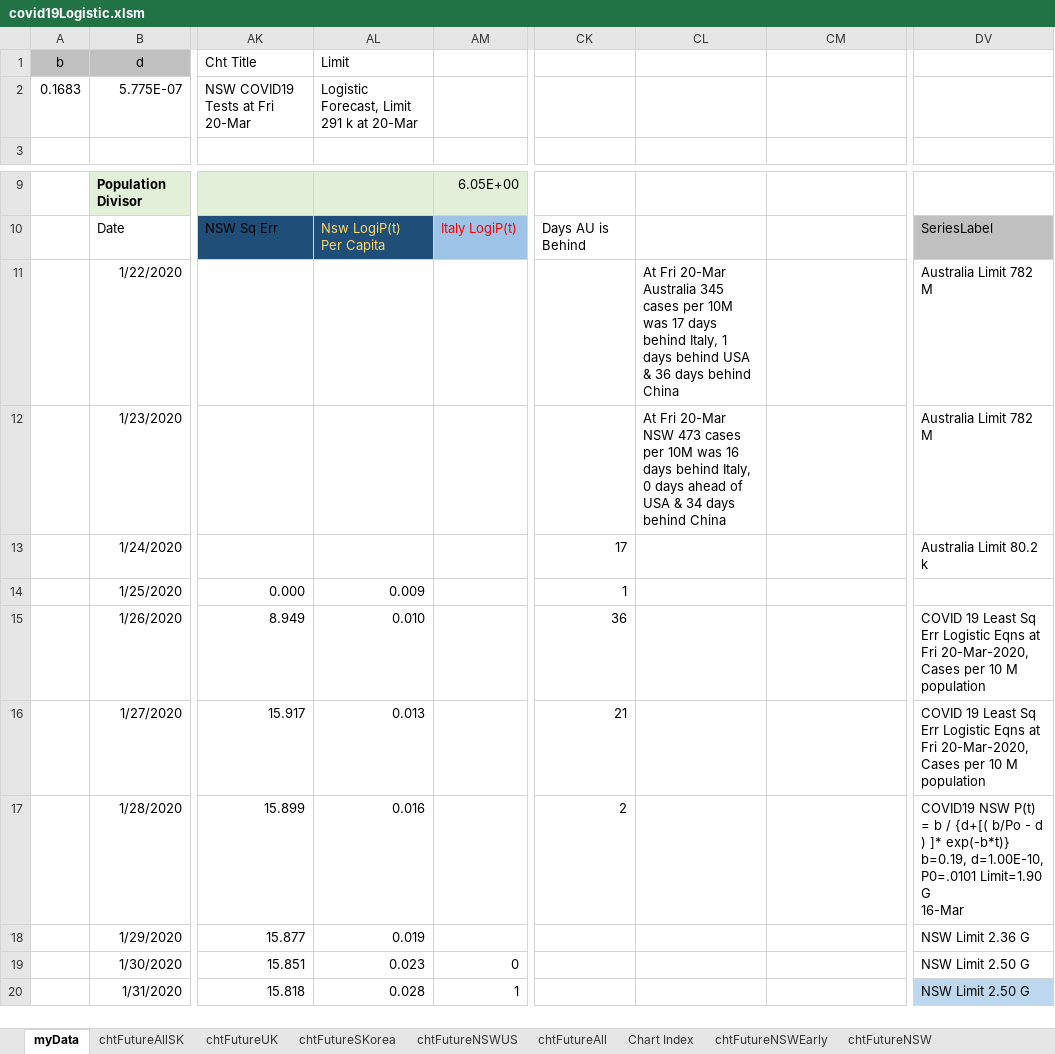
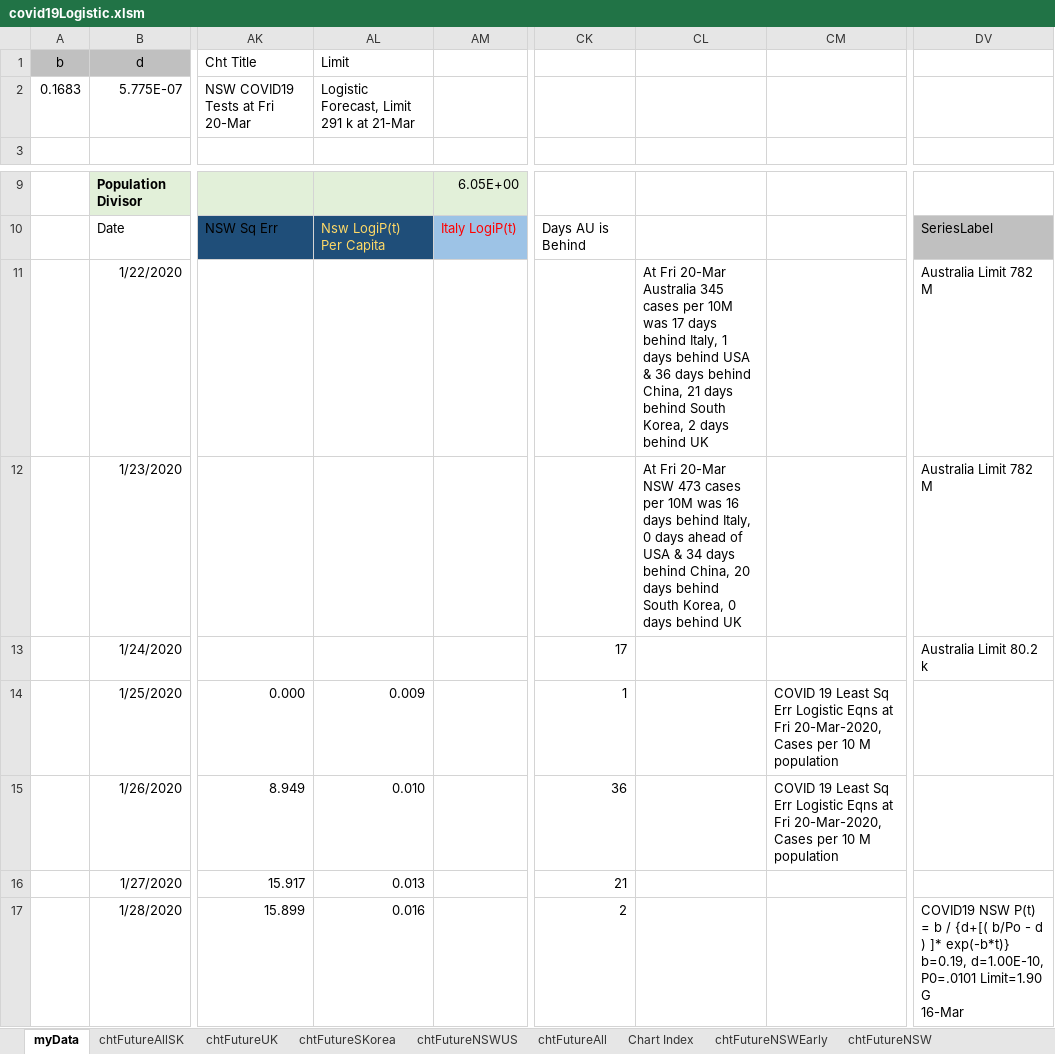
Before and after one commit to wombatK/COVID19excel, an Excel workbook: covid19Logistic.xlsm, sheet myData, drawn as a sheet; only a part is shown, gaps mark what is left out; the shorter side is filled out with more unchanged rows; values as stored, in another font and other column widths than the file's, no borders; charts and pictures and table styles not drawn; the diff names each change by its address in the sheet, - before the commit and + after, or states it on an @@ line.

Commit message:
Update covid19Logistic.xlsm

```diff
--- a/covid19Logistic.xlsm (sheet myData)
+++ b/covid19Logistic.xlsm (sheet myData)
-AL2: Logistic Forecast, Limit 291 k at 20-Mar
+AL2: Logistic Forecast, Limit 291 k at 21-Mar
-CL11: …days behind China
+CL11: …days behind China, 21 days behind South Korea, 2 days behind UK
-CL12: …days behind China
+CL12: …days behind China, 20 days behind South Korea, 0 days behind UK
-CM14:CM15: (empty)
+CM14:CM15: COVID 19 Least Sq Err Logistic Eqns at Fri 20-Mar-2020, Cases per 10 M population
-DV15:DV16: COVID 19 Least Sq Err Logistic Eqns at Fri 20-Mar-2020, Cases per 10 M population
+DV15:DV16: (empty)
```
Also changed, not shown: charts or pictures.
